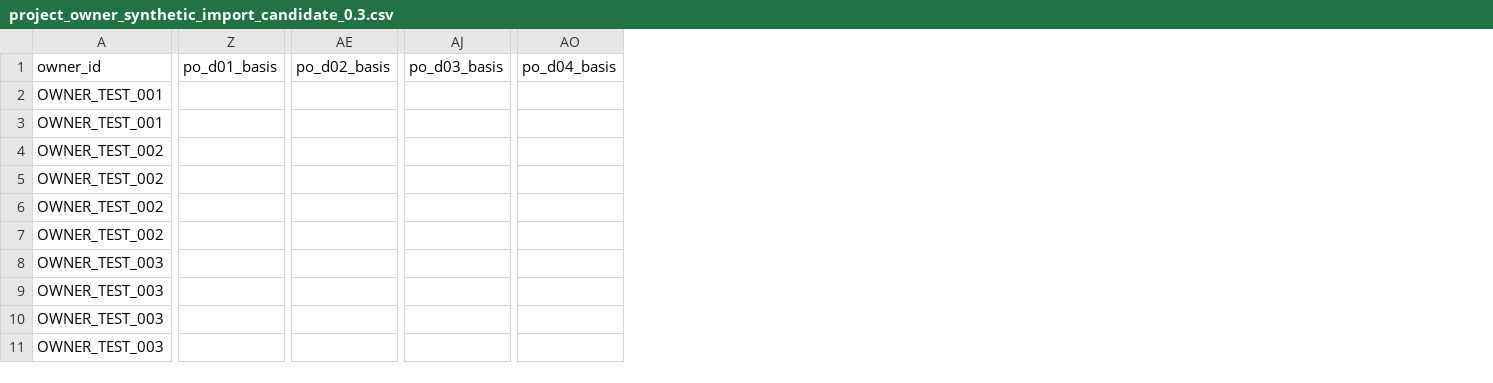
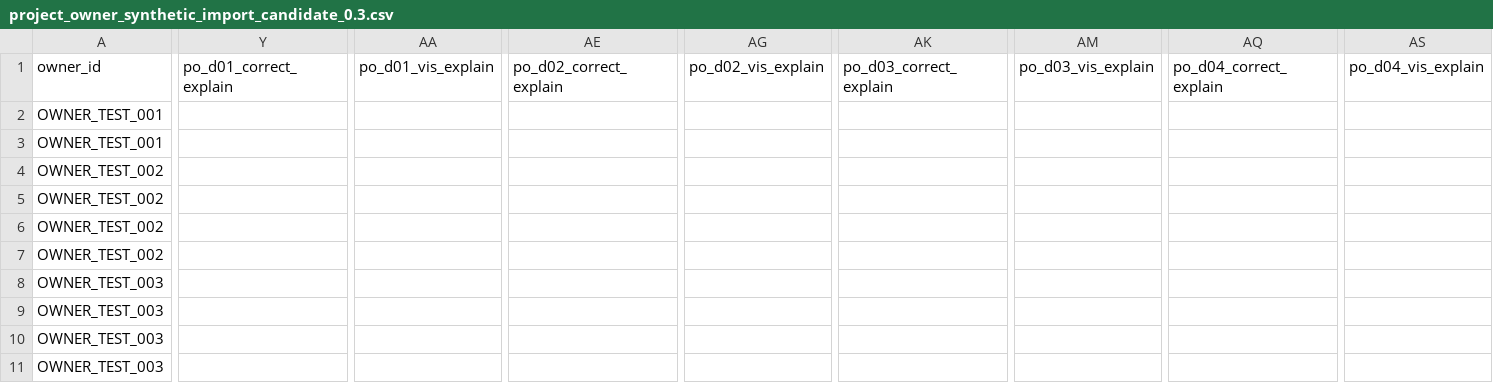
Before and after one commit to balintstewart77/ADR_DEA_project, a CSV file: preregistration/package/06_redcap/live_qa/project_owner_synthetic_import_candidate_0.3.csv, drawn as a sheet; only a part is shown, gaps mark what is left out; removed rows and columns are numbered as before the commit, all else as after; the diff covers the shown part only; the diff names each change by its address in the sheet, - before the commit and + after, or states it on an @@ line.

```diff
--- a/preregistration/package/06_redcap/live_qa/project_owner_synthetic_import_candidate_0.3.csv
+++ b/preregistration/package/06_redcap/live_qa/project_owner_synthetic_import_candidate_0.3.csv
+column Y (po_d01_correct_explain), empty
-column Z (po_d01_basis), empty
+column AA (po_d01_vis_explain), empty
+column AE (po_d02_correct_explain), empty
-column AE (po_d02_basis), empty
+column AG (po_d02_vis_explain), empty
+column AK (po_d03_correct_explain), empty
-column AJ (po_d03_basis), empty
+column AM (po_d03_vis_explain), empty
+column AQ (po_d04_correct_explain), empty
-column AO (po_d04_basis), empty
+column AS (po_d04_vis_explain), empty
```
Also changed, not shown: 8 added columns and 5 removed columns elsewhere in this file, preregistration/package/06_redcap/project_owner_redcap_data_dictionary_candidate_0.3.csv, preregistration/package/06_redcap/project_owner_redcap_expected_export_candidate_0.3.csv, 16 other files.
